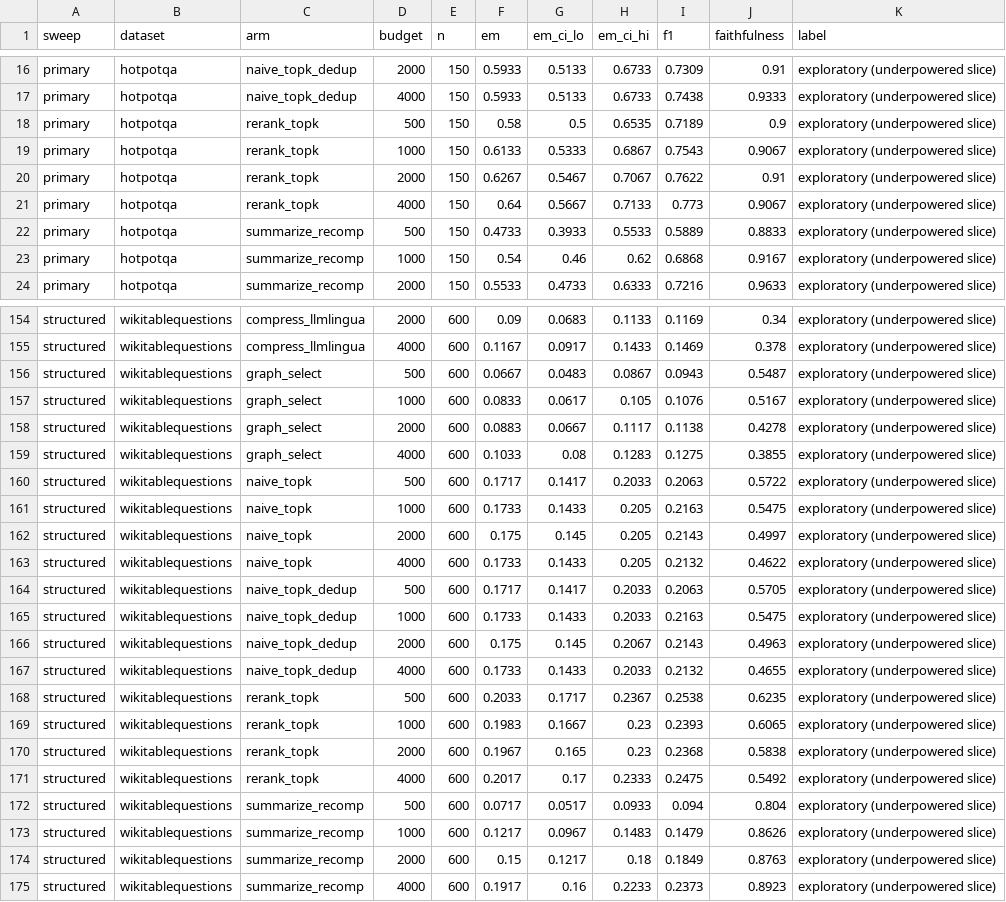
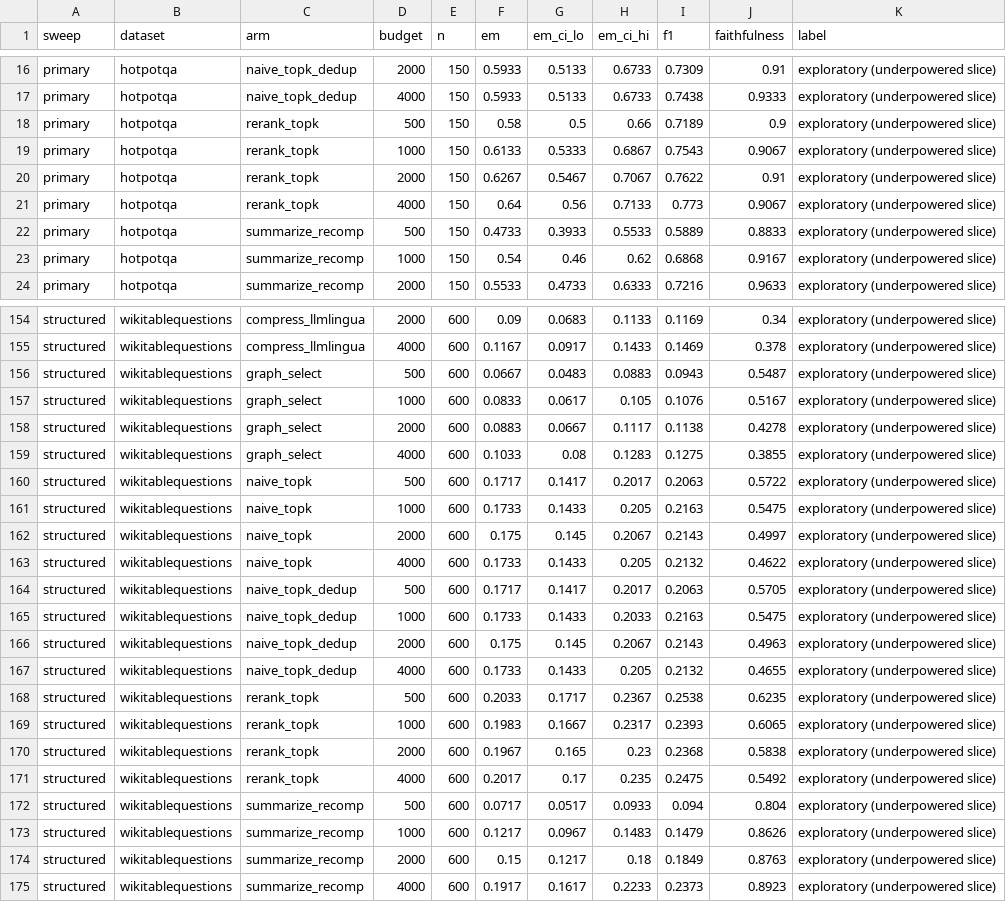
Before and after one commit to esmaeil-abedi-dev/rag-token-budget, a CSV file: outputs/preliminary_results_by_dataset.csv, drawn as a sheet; only a part is shown, gaps mark what is left out; the diff covers the shown part only.

```diff
--- a/outputs/preliminary_results_by_dataset.csv
+++ b/outputs/preliminary_results_by_dataset.csv
@@ -17,6 +17,6 @@ primary,hotpotqa,naive_topk_dedup,2000,150,0.5933,0.5133,0.6733,0.7309,0.91,expl
 primary,hotpotqa,naive_topk_dedup,4000,150,0.5933,0.5133,0.6733,0.7438,0.9333,exploratory (underpowered slice)
-primary,hotpotqa,rerank_topk,500,150,0.58,0.5,0.6535,0.7189,0.9,exploratory (underpowered slice)
+primary,hotpotqa,rerank_topk,500,150,0.58,0.5,0.66,0.7189,0.9,exploratory (underpowered slice)
 primary,hotpotqa,rerank_topk,1000,150,0.6133,0.5333,0.6867,0.7543,0.9067,exploratory (underpowered slice)
 primary,hotpotqa,rerank_topk,2000,150,0.6267,0.5467,0.7067,0.7622,0.91,exploratory (underpowered slice)
-primary,hotpotqa,rerank_topk,4000,150,0.64,0.5667,0.7133,0.773,0.9067,exploratory (underpowered slice)
+primary,hotpotqa,rerank_topk,4000,150,0.64,0.56,0.7133,0.773,0.9067,exploratory (underpowered slice)
 primary,hotpotqa,summarize_recomp,500,150,0.4733,0.3933,0.5533,0.5889,0.8833,exploratory (underpowered slice)
@@ -155,3 +155,3 @@ structured,wikitablequestions,compress_llmlingua,2000,600,0.09,0.0683,0.1133,0.1
 structured,wikitablequestions,compress_llmlingua,4000,600,0.1167,0.0917,0.1433,0.1469,0.378,exploratory (underpowered slice)
-structured,wikitablequestions,graph_select,500,600,0.0667,0.0483,0.0867,0.0943,0.5487,exploratory (underpowered slice)
+structured,wikitablequestions,graph_select,500,600,0.0667,0.0483,0.0883,0.0943,0.5487,exploratory (underpowered slice)
 structured,wikitablequestions,graph_select,1000,600,0.0833,0.0617,0.105,0.1076,0.5167,exploratory (underpowered slice)
@@ -159,14 +159,14 @@ structured,wikitablequestions,graph_select,2000,600,0.0883,0.0667,0.1117,0.1138,
 structured,wikitablequestions,graph_select,4000,600,0.1033,0.08,0.1283,0.1275,0.3855,exploratory (underpowered slice)
-structured,wikitablequestions,naive_topk,500,600,0.1717,0.1417,0.2033,0.2063,0.5722,exploratory (underpowered slice)
+structured,wikitablequestions,naive_topk,500,600,0.1717,0.1417,0.2017,0.2063,0.5722,exploratory (underpowered slice)
 structured,wikitablequestions,naive_topk,1000,600,0.1733,0.1433,0.205,0.2163,0.5475,exploratory (underpowered slice)
-structured,wikitablequestions,naive_topk,2000,600,0.175,0.145,0.205,0.2143,0.4997,exploratory (underpowered slice)
+structured,wikitablequestions,naive_topk,2000,600,0.175,0.145,0.2067,0.2143,0.4997,exploratory (underpowered slice)
 structured,wikitablequestions,naive_topk,4000,600,0.1733,0.1433,0.205,0.2132,0.4622,exploratory (underpowered slice)
-structured,wikitablequestions,naive_topk_dedup,500,600,0.1717,0.1417,0.2033,0.2063,0.5705,exploratory (underpowered slice)
+structured,wikitablequestions,naive_topk_dedup,500,600,0.1717,0.1417,0.2017,0.2063,0.5705,exploratory (underpowered slice)
 structured,wikitablequestions,naive_topk_dedup,1000,600,0.1733,0.1433,0.2033,0.2163,0.5475,exploratory (underpowered slice)
 structured,wikitablequestions,naive_topk_dedup,2000,600,0.175,0.145,0.2067,0.2143,0.4963,exploratory (underpowered slice)
-structured,wikitablequestions,naive_topk_dedup,4000,600,0.1733,0.1433,0.2033,0.2132,0.4655,exploratory (underpowered slice)
+structured,wikitablequestions,naive_topk_dedup,4000,600,0.1733,0.1433,0.205,0.2132,0.4655,exploratory (underpowered slice)
 structured,wikitablequestions,rerank_topk,500,600,0.2033,0.1717,0.2367,0.2538,0.6235,exploratory (underpowered slice)
-structured,wikitablequestions,rerank_topk,1000,600,0.1983,0.1667,0.23,0.2393,0.6065,exploratory (underpowered slice)
+structured,wikitablequestions,rerank_topk,1000,600,0.1983,0.1667,0.2317,0.2393,0.6065,exploratory (underpowered slice)
 structured,wikitablequestions,rerank_topk,2000,600,0.1967,0.165,0.23,0.2368,0.5838,exploratory (underpowered slice)
-structured,wikitablequestions,rerank_topk,4000,600,0.2017,0.17,0.2333,0.2475,0.5492,exploratory (underpowered slice)
+structured,wikitablequestions,rerank_topk,4000,600,0.2017,0.17,0.235,0.2475,0.5492,exploratory (underpowered slice)
 structured,wikitablequestions,summarize_recomp,500,600,0.0717,0.0517,0.0933,0.094,0.804,exploratory (underpowered slice)
@@ -174,2 +174,2 @@ structured,wikitablequestions,summarize_recomp,1000,600,0.1217,0.0967,0.1483,0.1
 structured,wikitablequestions,summarize_recomp,2000,600,0.15,0.1217,0.18,0.1849,0.8763,exploratory (underpowered slice)
-structured,wikitablequestions,summarize_recomp,4000,600,0.1917,0.16,0.2233,0.2373,0.8923,exploratory (underpowered slice)
+structured,wikitablequestions,summarize_recomp,4000,600,0.1917,0.1617,0.2233,0.2373,0.8923,exploratory (underpowered slice)
```
Also changed, not shown: 25 edited cells elsewhere in this file, outputs/preliminary_results.csv, outputs/stats_tests.csv, 3 other files.
